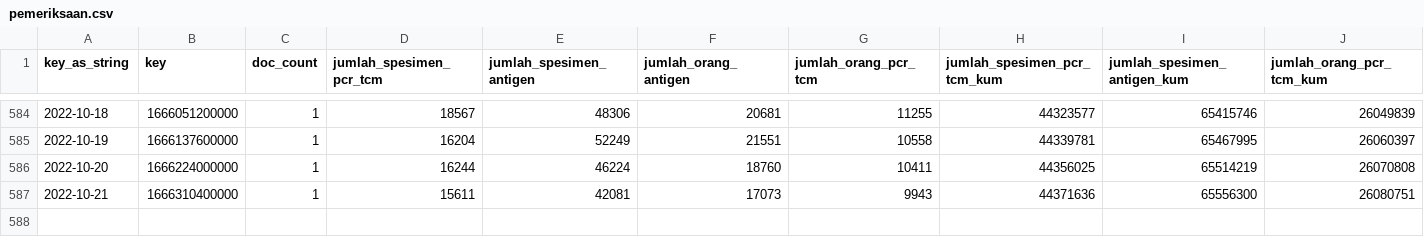
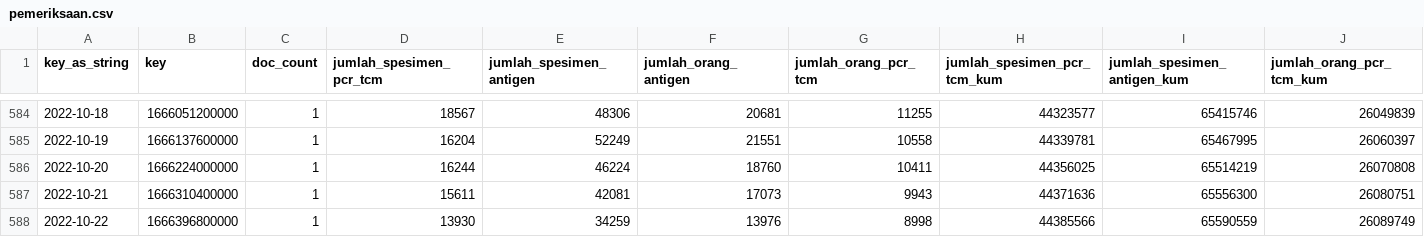
Before and after one commit to zakiego/data-sebaran-covid19goid, a CSV file: nasional/pemeriksaan.csv, drawn as a sheet; only a part is shown, gaps mark what is left out; rows hold the shown columns only; the diff names each change by its address in the sheet, - before the commit and + after, or states it on an @@ line.

```diff
--- a/nasional/pemeriksaan.csv
+++ b/nasional/pemeriksaan.csv
+row 588: 2022-10-22 | 1666396800000 | 1 | 13930 | 34259 | 13976 | 8998 | 44385566 | 65590559 | 26089749
```
Also changed, not shown: nasional/harian.csv, nasional/vaksinasi.csv.
